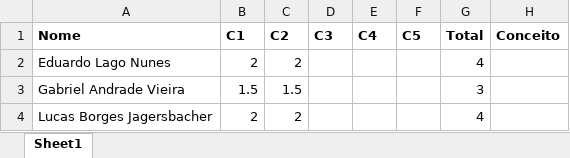
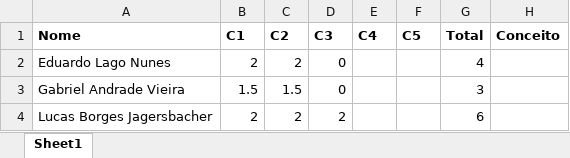
Before and after one commit to kroger/genosmus, an Excel workbook: _pedro/notas/musb19.xlsx, sheet Sheet1, drawn as a sheet; values as stored, in another font and other column widths than the file's, no borders; the diff names each change by its address in the sheet, - before the commit and + after, or states it on an @@ line.

Commit message:
Atualiza notas dos alunos

```diff
--- a/_pedro/notas/musb19.xlsx (sheet Sheet1)
+++ b/_pedro/notas/musb19.xlsx (sheet Sheet1)
-D2:D3 (C3): (empty)
+D2:D3 (C3): 0
-D4 (C3): (empty)
+D4 (C3): 2
-G4 (Total): 4
+G4 (Total): 6
```
Also changed, not shown: _pedro/notas/musb88.xlsx, 2 other files.
